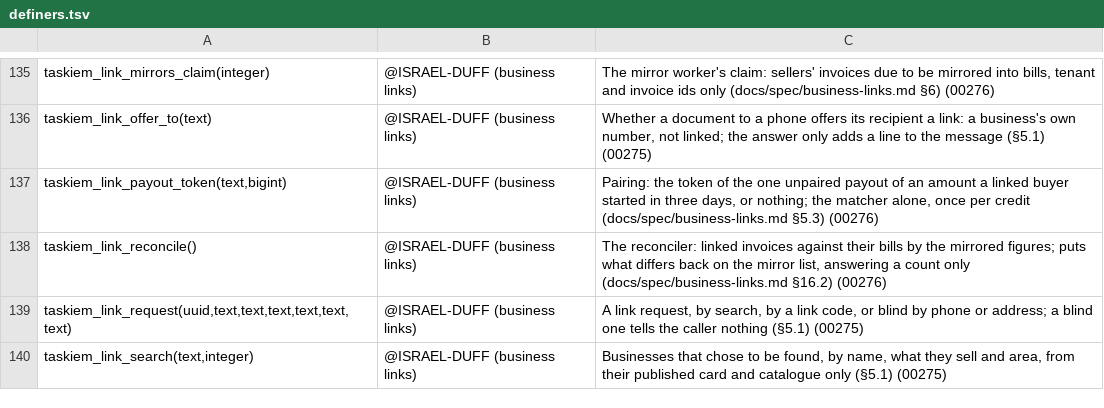
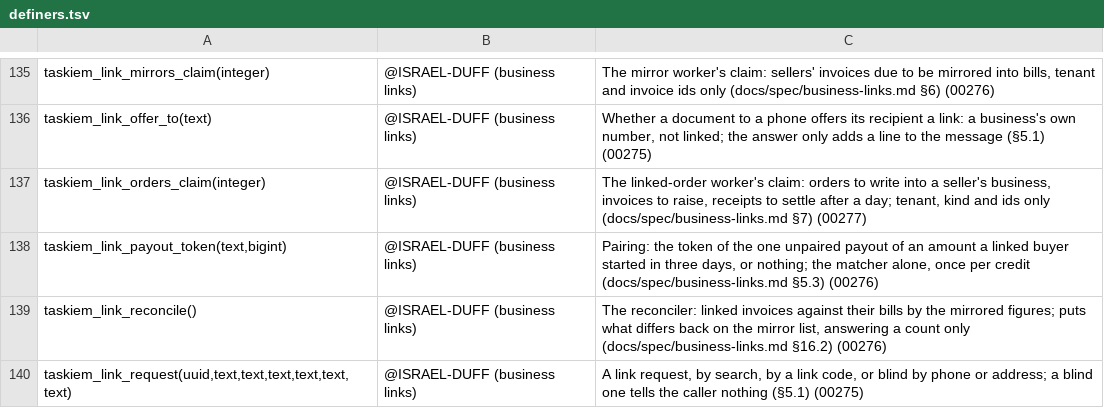
Before and after one commit to ISRAEL-DUFF/taskiem, a TSV file: engine/db/definers.tsv, drawn as a sheet; only a part is shown, gaps mark what is left out; the shorter side is filled out with more unchanged rows.

```diff
--- a/engine/db/definers.tsv
+++ b/engine/db/definers.tsv
@@ -136,2 +136,3 @@ taskiem_link_mirrors_claim(integer)	@ISRAEL-DUFF (business links)	The mirror wor
 taskiem_link_offer_to(text)	@ISRAEL-DUFF (business links)	Whether a document to a phone offers its recipient a link: a business's own number, not linked; the answer only adds a line to the message (§5.1) (00275)
+taskiem_link_orders_claim(integer)	@ISRAEL-DUFF (business links)	The linked-order worker's claim: orders to write into a seller's business, invoices to raise, receipts to settle after a day; tenant, kind and ids only (docs/spec/business-links.md §7) (00277)
 taskiem_link_payout_token(text,bigint)	@ISRAEL-DUFF (business links)	Pairing: the token of the one unpaired payout of an amount a linked buyer started in three days, or nothing; the matcher alone, once per credit (docs/spec/business-links.md §5.3) (00276)
```
Also changed, not shown: 16 other files.
